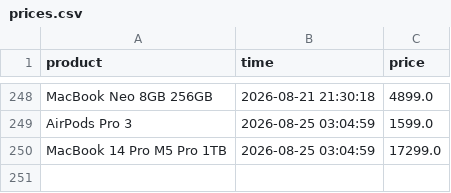
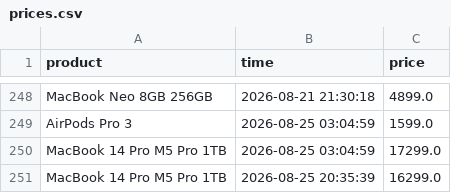
Before and after one commit to parklez/price-monitor-alerter, a CSV file: prices.csv, drawn as a sheet; only a part is shown, gaps mark what is left out.

Commit message:
[Cron] - Update prices.csv

```diff
--- a/prices.csv
+++ b/prices.csv
@@ -250 +250,2 @@ AirPods Pro 3,2026-08-25 03:04:59,1599.0
 MacBook 14 Pro M5 Pro 1TB,2026-08-25 03:04:59,17299.0
+MacBook 14 Pro M5 Pro 1TB,2026-08-25 20:35:39,16299.0
```
